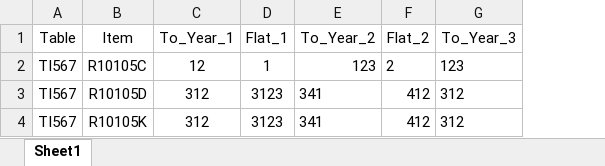
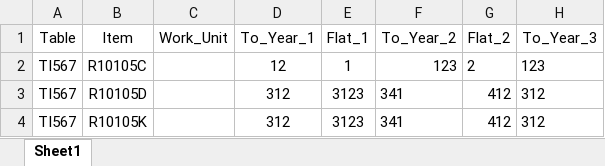
Before and after one commit to arief0408/Fileshare, an Excel workbook: Table_Rate.xlsx, sheet Sheet1, drawn as a sheet; only a part is shown; values as stored, in another font and other column widths than the file's, no borders; the diff names each change by its address in the sheet, - before the commit and + after, or states it on an @@ line.

```diff
--- a/Table_Rate.xlsx (sheet Sheet1)
+++ b/Table_Rate.xlsx (sheet Sheet1)
+column C (Work_Unit), empty
```
Also changed, not shown: 2 other files.
